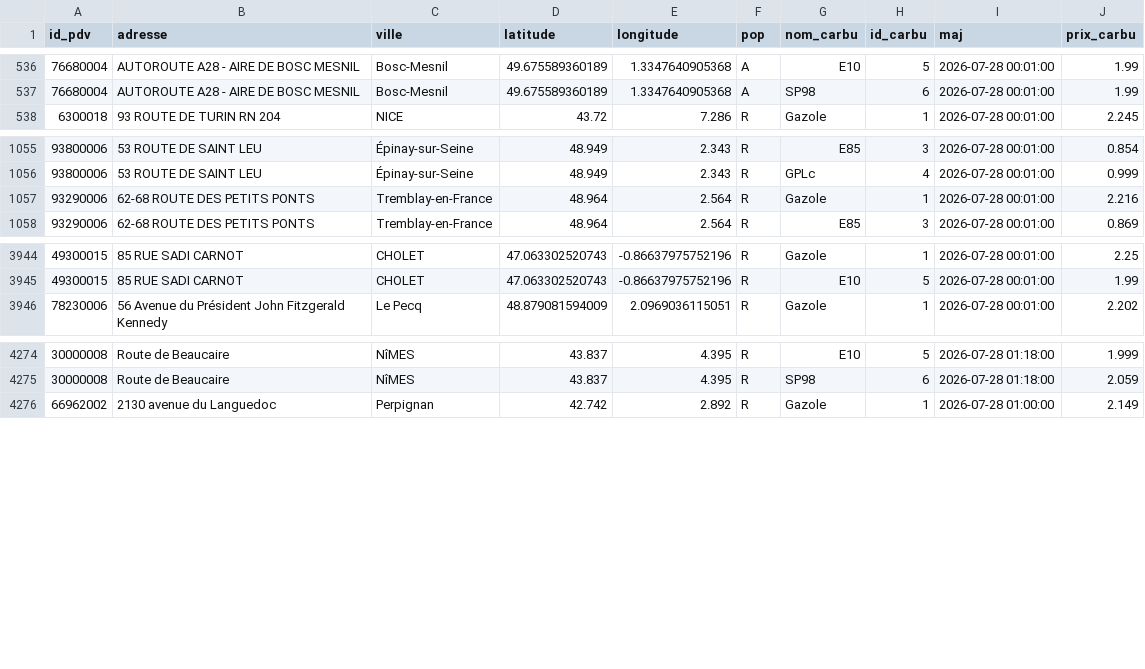
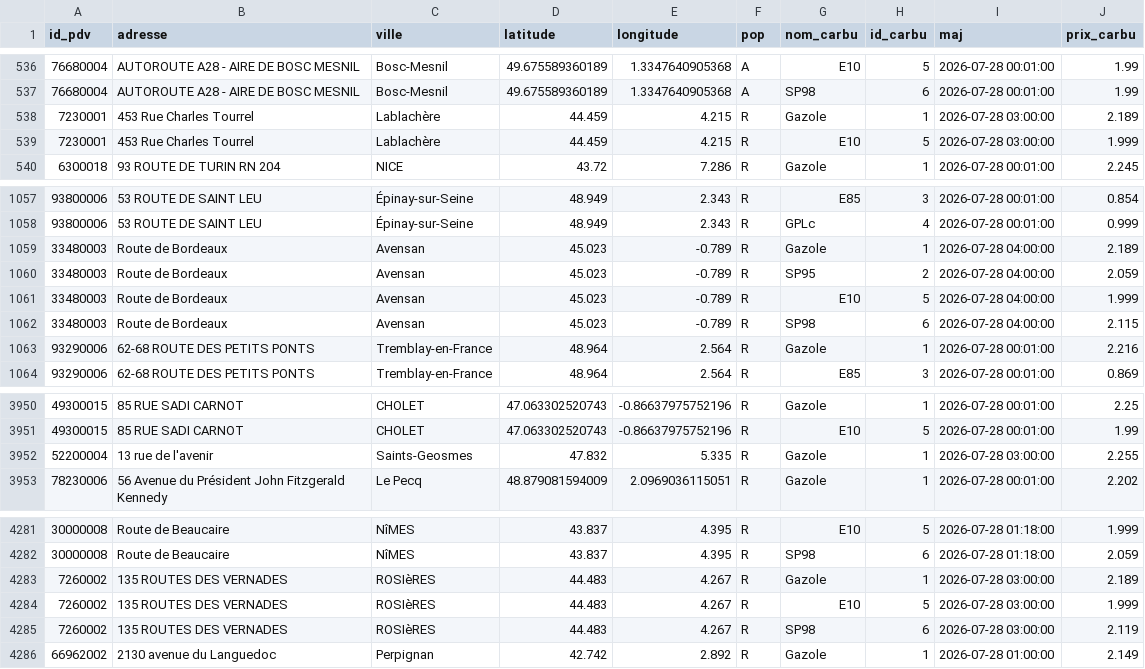
Before and after one commit to mthlht/fuel-price-tracker, a CSV file: data/fuel-prices-csv/fuel-prices-instant.csv, drawn as a sheet; only a part is shown, gaps mark what is left out; the diff names each change by its address in the sheet, - before the commit and + after, or states it on an @@ line.

```diff
--- a/data/fuel-prices-csv/fuel-prices-instant.csv
+++ b/data/fuel-prices-csv/fuel-prices-instant.csv
+row 538: 7230001 | 453 Rue Charles Tourrel | Lablachère | 44.459 | 4.215 | R | Gazole | 1 | 2026-07-28 03:00:00 | 2.189
+row 539: 7230001 | 453 Rue Charles Tourrel | Lablachère | 44.459 | 4.215 | R | E10 | 5 | 2026-07-28 03:00:00 | 1.999
+row 1059: 33480003 | Route de Bordeaux | Avensan | 45.023 | -0.789 | R | Gazole | 1 | 2026-07-28 04:00:00 | 2.189
+row 1060: 33480003 | Route de Bordeaux | Avensan | 45.023 | -0.789 | R | SP95 | 2 | 2026-07-28 04:00:00 | 2.059
+row 1061: 33480003 | Route de Bordeaux | Avensan | 45.023 | -0.789 | R | E10 | 5 | 2026-07-28 04:00:00 | 1.999
+row 1062: 33480003 | Route de Bordeaux | Avensan | 45.023 | -0.789 | R | SP98 | 6 | 2026-07-28 04:00:00 | 2.115
+row 3952: 52200004 | 13 rue de l'avenir | Saints-Geosmes | 47.832 | 5.335 | R | Gazole | 1 | 2026-07-28 03:00:00 | 2.255
+row 4283: 7260002 | 135 ROUTES DES VERNADES | ROSIèRES | 44.483 | 4.267 | R | Gazole | 1 | 2026-07-28 03:00:00 | 2.189
+row 4284: 7260002 | 135 ROUTES DES VERNADES | ROSIèRES | 44.483 | 4.267 | R | E10 | 5 | 2026-07-28 03:00:00 | 1.999
+row 4285: 7260002 | 135 ROUTES DES VERNADES | ROSIèRES | 44.483 | 4.267 | R | SP98 | 6 | 2026-07-28 03:00:00 | 2.119
```
Also changed, not shown: 2 other files.
